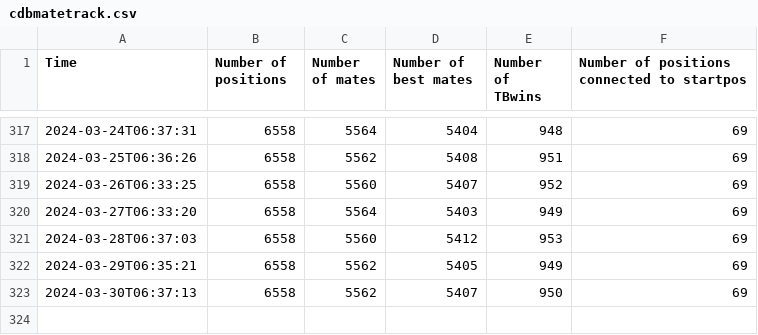
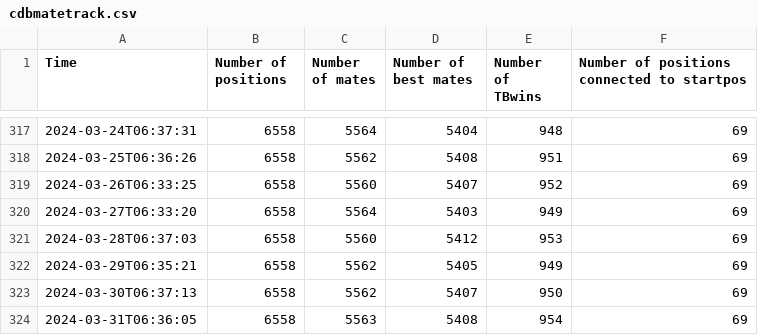
Before and after one commit to robertnurnberg/cdbmatetrack, a CSV file: cdbmatetrack.csv, drawn as a sheet; only a part is shown, gaps mark what is left out.

Commit message:
update data and plots

```diff
--- a/cdbmatetrack.csv
+++ b/cdbmatetrack.csv
@@ -323 +323,2 @@ Time,Number of positions,Number of mates,Number of best mates,Number of TBwins,
 2024-03-30T06:37:13,6558,5562,5407,950,69
+2024-03-31T06:36:05,6558,5563,5408,954,69
```
Also changed, not shown: 6 other files.
